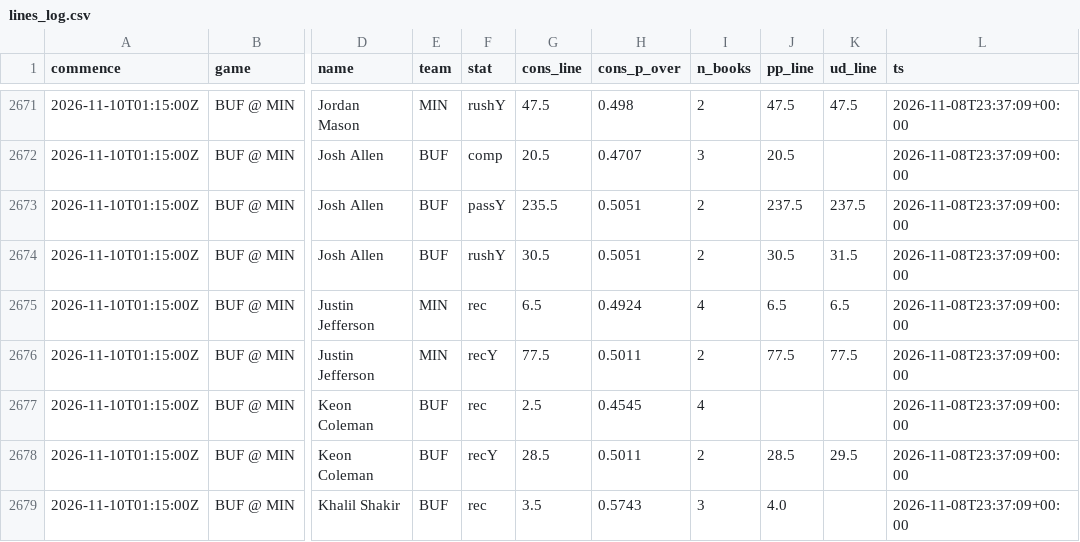
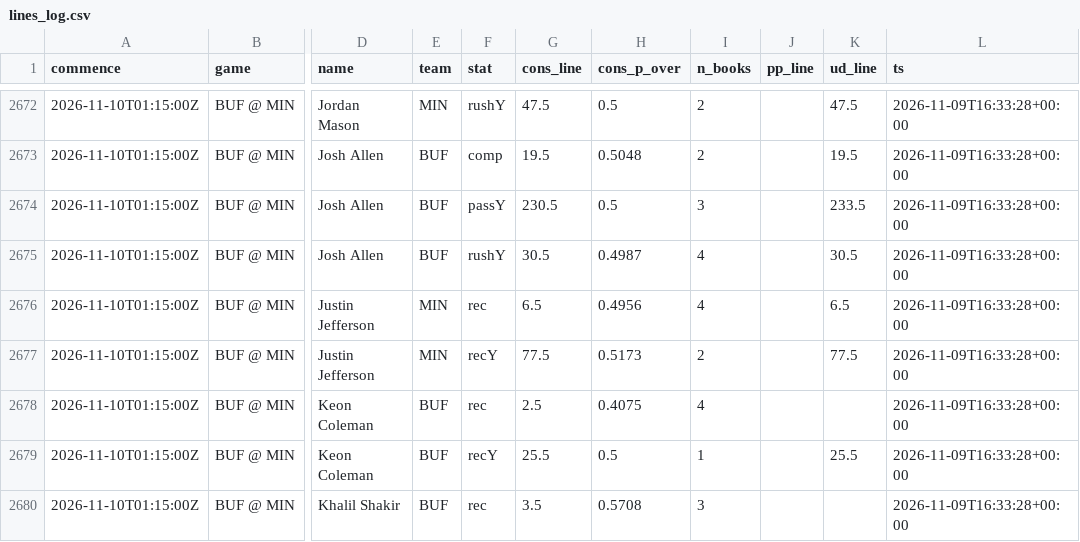
Before and after one commit to jlwin1995-alt/Bball, a CSV file: football/data/log/lines_log.csv, drawn as a sheet; only a part is shown, gaps mark what is left out; addresses are those after the commit; the diff covers the shown part only; the diff names each change by its address in the sheet, - before the commit and + after, or states it on an @@ line.

```diff
--- a/football/data/log/lines_log.csv
+++ b/football/data/log/lines_log.csv
-H2672 (cons_p_over): 0.498
+H2672 (cons_p_over): 0.5
-J2672 (pp_line): 47.5
+J2672 (pp_line): (empty)
-L2672:L2680 (ts): 2026-11-08T23:37:09+00:00
+L2672:L2680 (ts): 2026-11-09T16:33:28+00:00
-G2673 (cons_line): 20.5
+G2673 (cons_line): 19.5
-H2673 (cons_p_over): 0.4707
+H2673 (cons_p_over): 0.5048
-I2673 (n_books): 3
+I2673 (n_books): 2
-J2673 (pp_line): 20.5
+J2673 (pp_line): (empty)
-K2673 (ud_line): (empty)
+K2673 (ud_line): 19.5
-G2674 (cons_line): 235.5
+G2674 (cons_line): 230.5
-H2674 (cons_p_over): 0.5051
+H2674 (cons_p_over): 0.5
-I2674 (n_books): 2
+I2674 (n_books): 3
-J2674 (pp_line): 237.5
+J2674 (pp_line): (empty)
-K2674 (ud_line): 237.5
+K2674 (ud_line): 233.5
-H2675 (cons_p_over): 0.5051
+H2675 (cons_p_over): 0.4987
-I2675 (n_books): 2
+I2675 (n_books): 4
-J2675 (pp_line): 30.5
+J2675 (pp_line): (empty)
-K2675 (ud_line): 31.5
+K2675 (ud_line): 30.5
-H2676 (cons_p_over): 0.4924
+H2676 (cons_p_over): 0.4956
-J2676 (pp_line): 6.5
+J2676 (pp_line): (empty)
-H2677 (cons_p_over): 0.5011
+H2677 (cons_p_over): 0.5173
-J2677 (pp_line): 77.5
+J2677 (pp_line): (empty)
-H2678 (cons_p_over): 0.4545
+H2678 (cons_p_over): 0.4075
-G2679 (cons_line): 28.5
+G2679 (cons_line): 25.5
-H2679 (cons_p_over): 0.5011
+H2679 (cons_p_over): 0.5
-I2679 (n_books): 2
+I2679 (n_books): 1
-J2679 (pp_line): 28.5
+J2679 (pp_line): (empty)
-K2679 (ud_line): 29.5
+K2679 (ud_line): 25.5
-H2680 (cons_p_over): 0.5743
+H2680 (cons_p_over): 0.5708
-J2680 (pp_line): 4.0
+J2680 (pp_line): (empty)
```
Also changed, not shown: 3 added rows and 109 edited cells elsewhere in this file, football/data/log/td_lines_log.csv, 12 other files.
